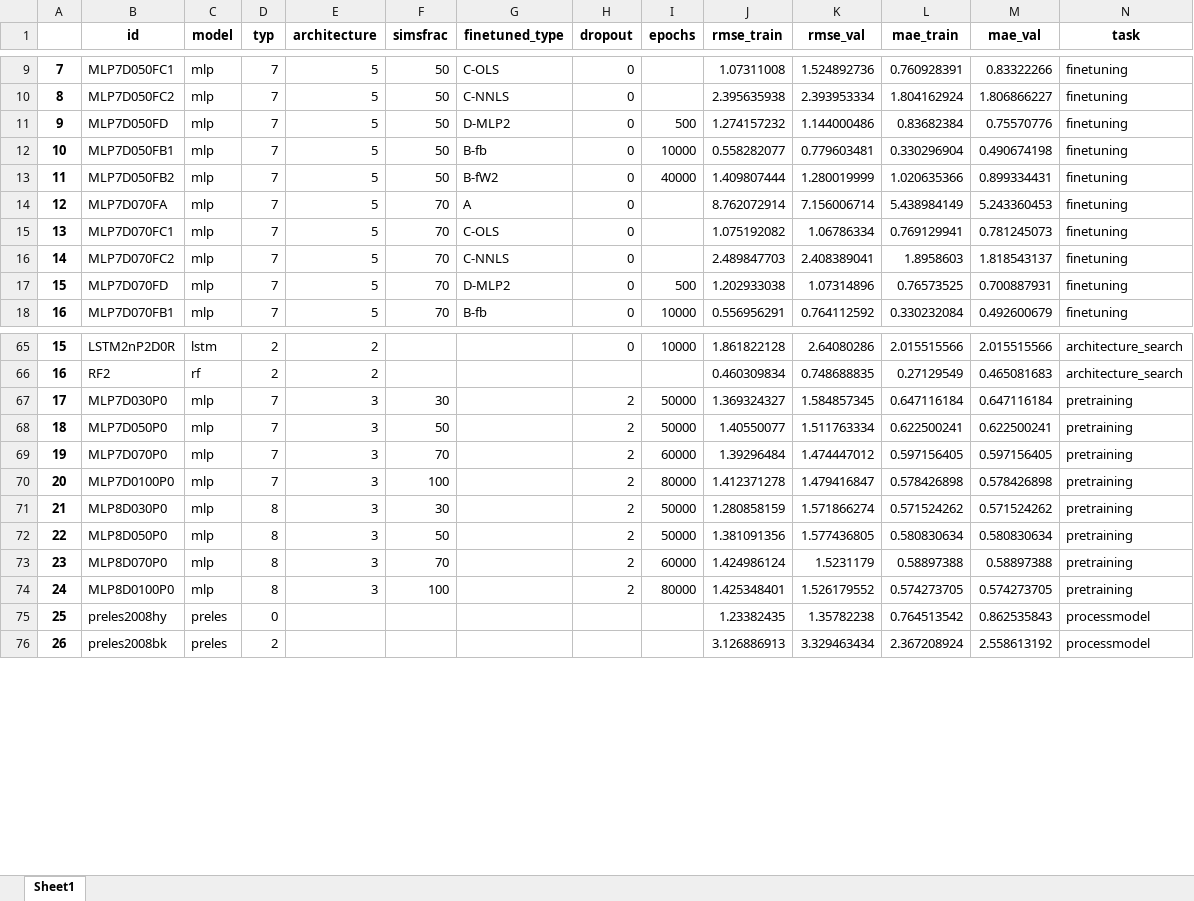
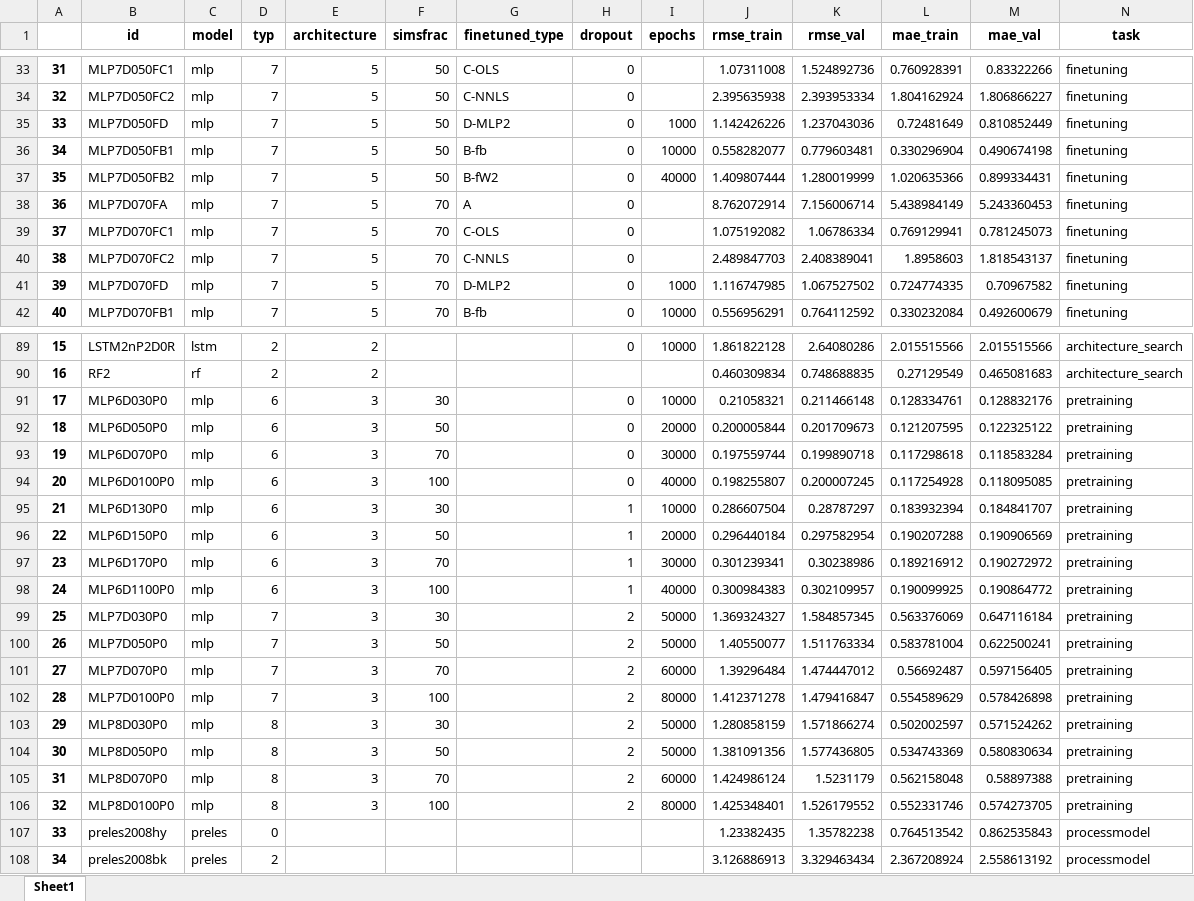
Before and after one commit to MWesselkamp/DomAdapt, an Excel workbook: results/results_full.xlsx, sheet Sheet1, drawn as a sheet; only a part is shown, gaps mark what is left out; values as stored, in another font and other column widths than the file's, no borders; addresses are those after the commit; the diff covers the shown part only; the diff names each change by its address in the sheet, - before the commit and + after, or states it on an @@ line.

```diff
--- a/results/results_full.xlsx (sheet Sheet1)
+++ b/results/results_full.xlsx (sheet Sheet1)
@@ column A renumbered from row 26 down @@
-I35 (epochs): 500
+I35 (epochs): 1000
-J35 (rmse_train): 1.274157232
+J35 (rmse_train): 1.142426226
-K35 (rmse_val): 1.144000486
+K35 (rmse_val): 1.237043036
-L35 (mae_train): 0.83682384
+L35 (mae_train): 0.72481649
-M35 (mae_val): 0.75570776
+M35 (mae_val): 0.810852449
-I41 (epochs): 500
+I41 (epochs): 1000
-J41 (rmse_train): 1.202933038
+J41 (rmse_train): 1.116747985
-K41 (rmse_val): 1.07314896
+K41 (rmse_val): 1.067527502
-L41 (mae_train): 0.76573525
+L41 (mae_train): 0.724774335
-M41 (mae_val): 0.700887931
+M41 (mae_val): 0.70967582
+row 91: 17 | MLP6D030P0 | mlp | 6 | 3 | 30 |  | 0 | 10000 | 0.21058321 | 0.211466148 | 0.128334761 | 0.128832176 | pretraining
+row 92: 18 | MLP6D050P0 | mlp | 6 | 3 | 50 |  | 0 | 20000 | 0.200005844 | 0.201709673 | 0.121207595 | 0.122325122 | pretraining
+row 93: 19 | MLP6D070P0 | mlp | 6 | 3 | 70 |  | 0 | 30000 | 0.197559744 | 0.199890718 | 0.117298618 | 0.118583284 | pretraining
+row 94: 20 | MLP6D0100P0 | mlp | 6 | 3 | 100 |  | 0 | 40000 | 0.198255807 | 0.200007245 | 0.117254928 | 0.118095085 | pretraining
+row 95: 21 | MLP6D130P0 | mlp | 6 | 3 | 30 |  | 1 | 10000 | 0.286607504 | 0.28787297 | 0.183932394 | 0.184841707 | pretraining
+row 96: 22 | MLP6D150P0 | mlp | 6 | 3 | 50 |  | 1 | 20000 | 0.296440184 | 0.297582954 | 0.190207288 | 0.190906569 | pretraining
+row 97: 23 | MLP6D170P0 | mlp | 6 | 3 | 70 |  | 1 | 30000 | 0.301239341 | 0.30238986 | 0.189216912 | 0.190272972 | pretraining
+row 98: 24 | MLP6D1100P0 | mlp | 6 | 3 | 100 |  | 1 | 40000 | 0.300984383 | 0.302109957 | 0.190099925 | 0.190864772 | pretraining
-L99 (mae_train): 0.647116184
+L99 (mae_train): 0.563376069
-L100 (mae_train): 0.622500241
+L100 (mae_train): 0.583781004
-L101 (mae_train): 0.597156405
+L101 (mae_train): 0.56692487
-L102 (mae_train): 0.578426898
+L102 (mae_train): 0.554589629
-L103 (mae_train): 0.571524262
+L103 (mae_train): 0.502002597
-L104 (mae_train): 0.580830634
+L104 (mae_train): 0.534743369
-L105 (mae_train): 0.58897388
+L105 (mae_train): 0.562158048
-L106 (mae_train): 0.574273705
+L106 (mae_train): 0.552331746
```
Also changed, not shown: 24 added rows and 62 edited cells elsewhere in this sheet, results/featureextraction.xlsx, results/selectednetworks.xlsx, 10 other files.
